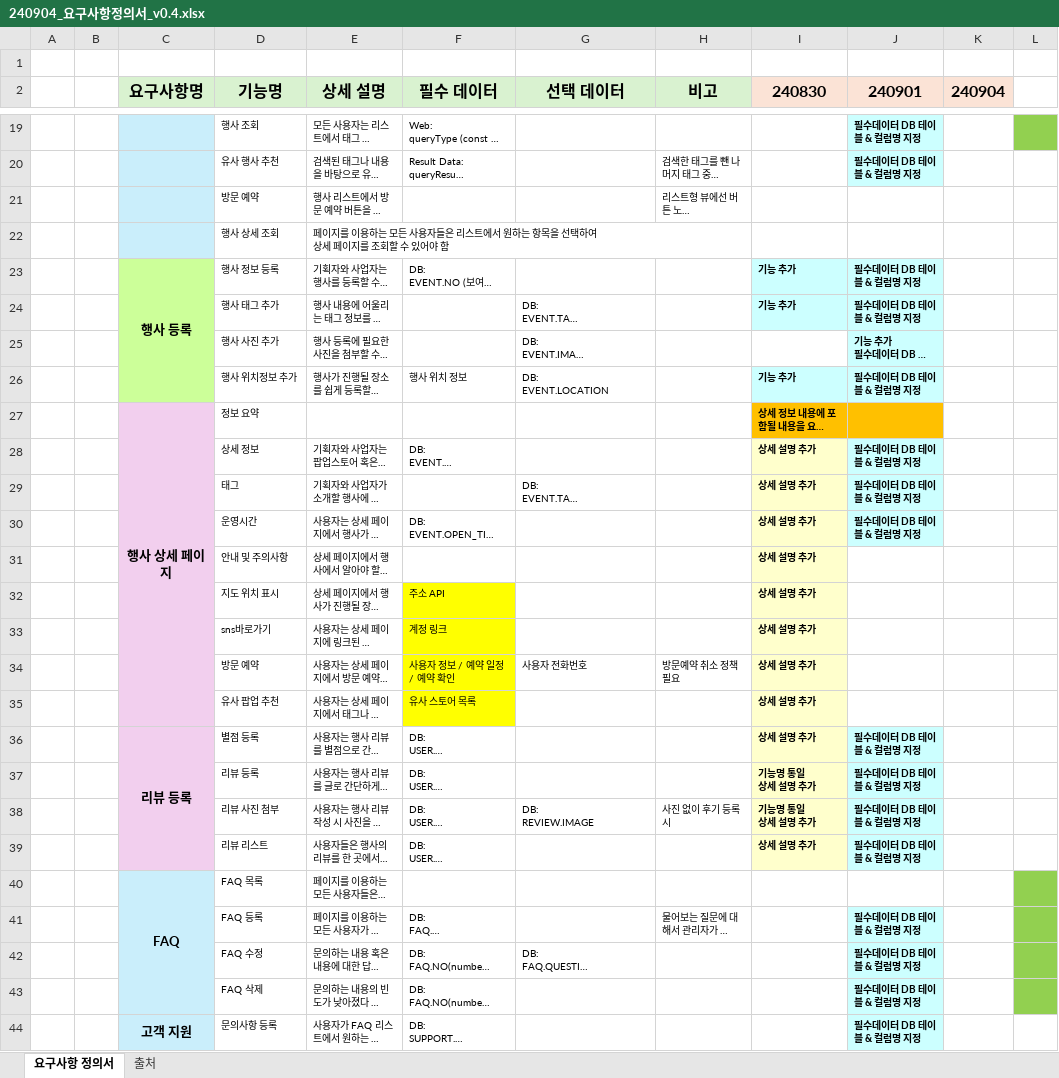
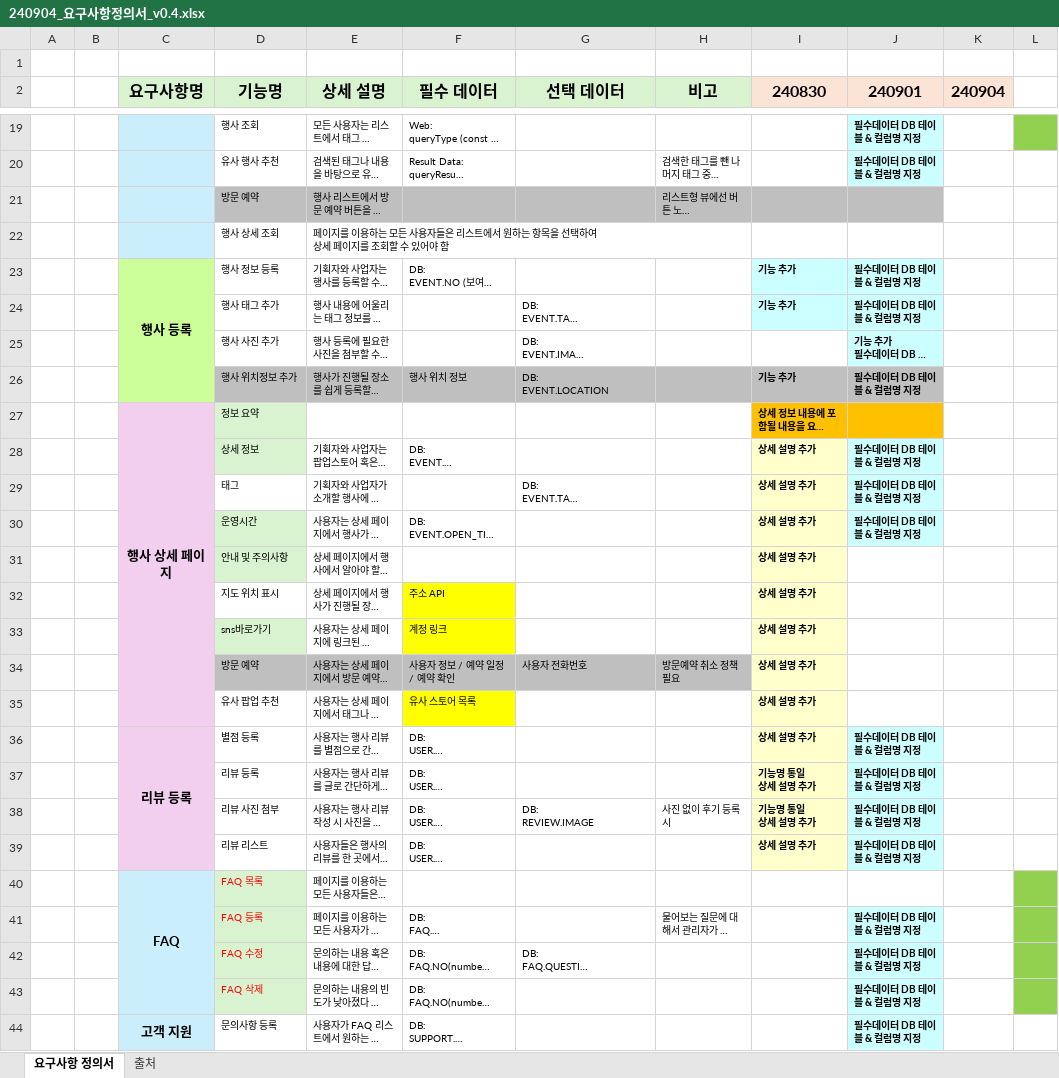
Before and after one commit to Rumanistic/Semi, an Excel workbook: 프로젝트 진행 내용/240904_요구사항정의서_v0.4.xlsx, sheet 요구사항 정의서, drawn as a sheet; only a part is shown, gaps mark what is left out; long unchanged cells end in …; values as stored, in another font and other column widths than the file's, no borders; charts and pictures not drawn; the diff names each change by its address in the sheet, - before the commit and + after, or states it on an @@ line.

```diff
--- a/프로젝트 진행 내용/240904_요구사항정의서_v0.4.xlsx (sheet 요구사항 정의서)
+++ b/프로젝트 진행 내용/240904_요구사항정의서_v0.4.xlsx (sheet 요구사항 정의서)
-D21:J21 fill: none
+D21:J21 fill: #BFBFBF
-D26:H26 fill: none
+D26:H26 fill: #BFBFBF
-I26:J26 fill: #CCFFFF
+I26:J26 fill: #BFBFBF
-D27:D28 fill: none
+D27:D28 fill: #D9F2D0
-D30:D31 fill: none
+D30:D31 fill: #D9F2D0
-D33 fill: none
+D33 fill: #D9F2D0
-D34:E34 fill: none
+D34:E34 fill: #BFBFBF
-F34 fill: #FFFF00
+F34 fill: #BFBFBF
-G34:H34 fill: none
+G34:H34 fill: #BFBFBF
@@ D40:D43 fill: none → #D9F2D0, text colour: black → #FF0000 @@
```
Also changed, not shown: 18 other files.
